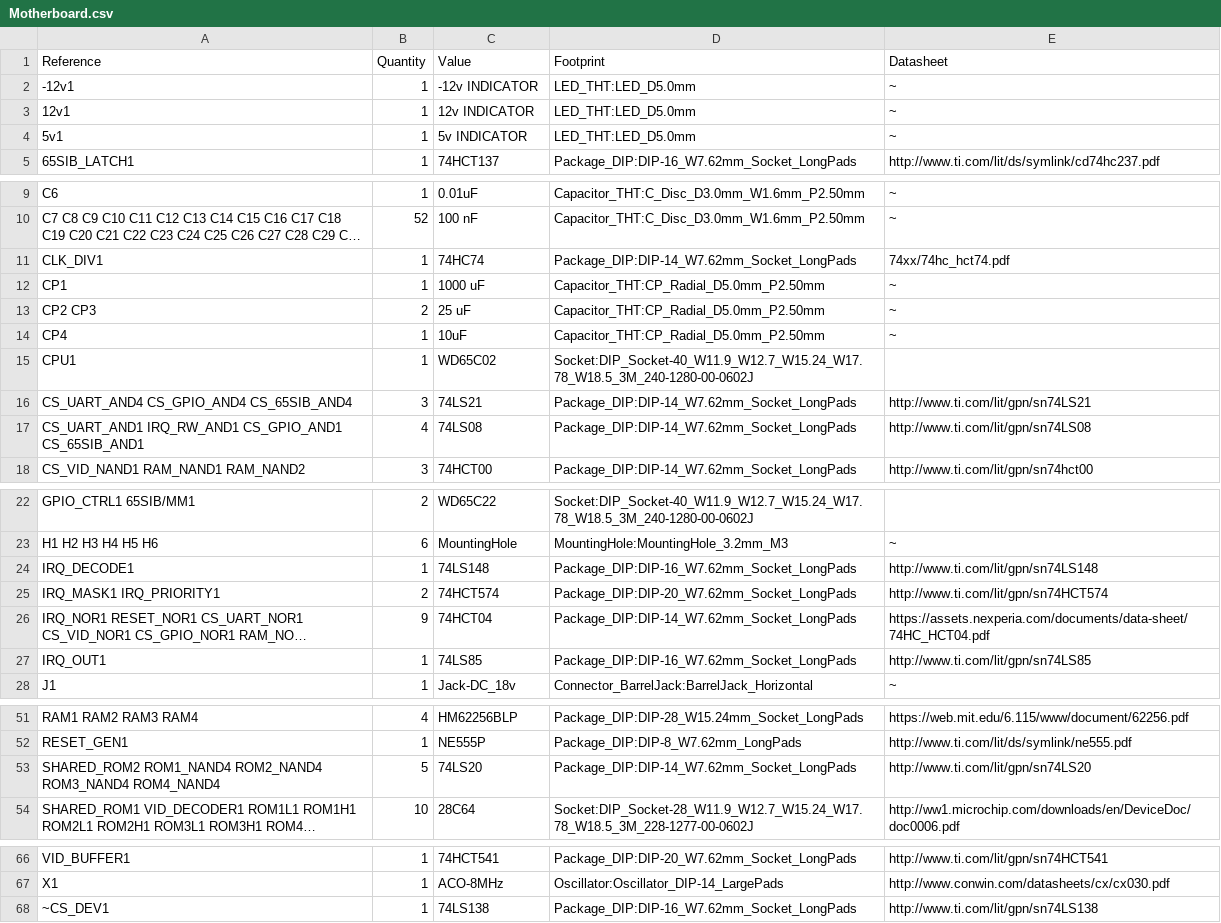
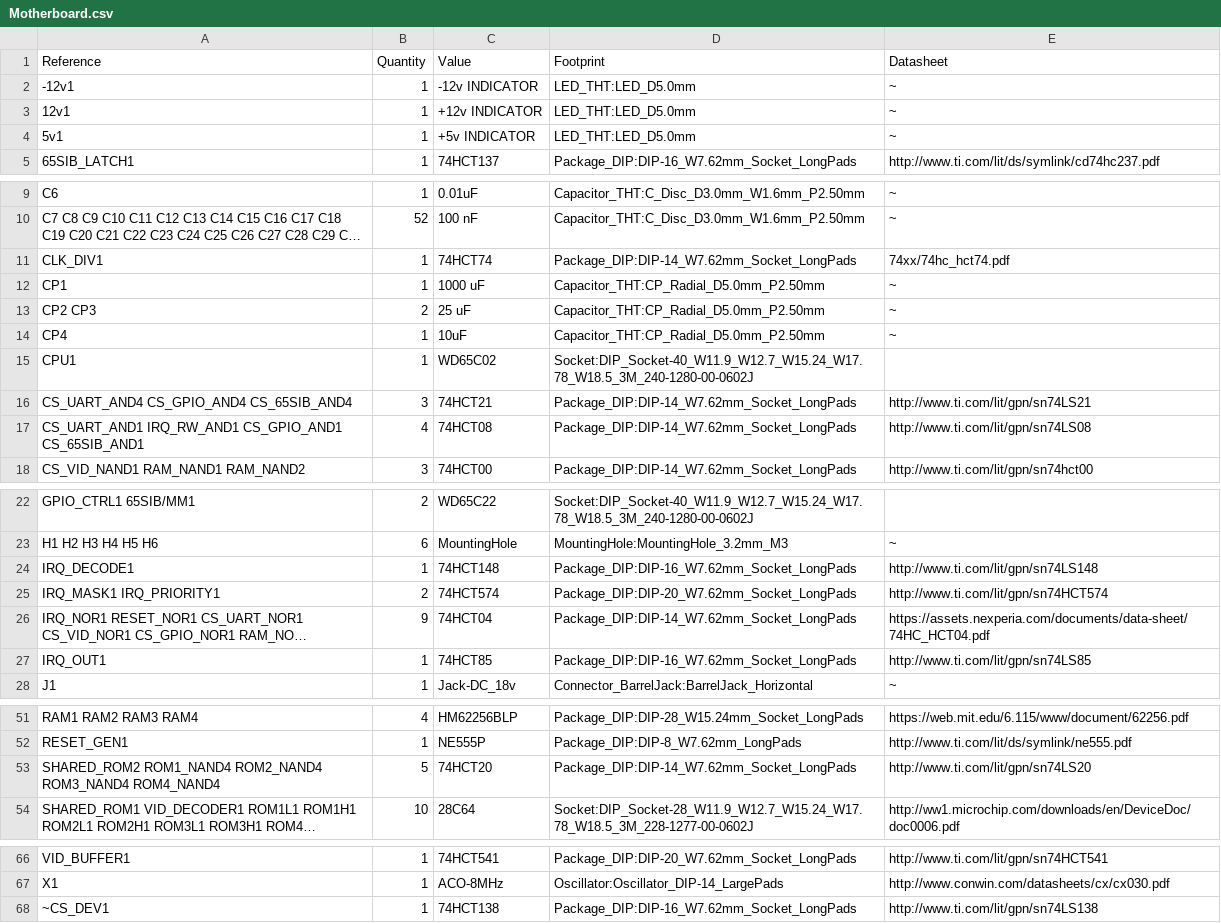
Before and after one commit to WolfNet-Computing/WolfNet-65C02-WBC, a CSV file: Motherboard/Motherboard.csv, drawn as a sheet; only a part is shown, gaps mark what is left out; long unchanged cells end in …; the diff names each change by its address in the sheet, - before the commit and + after, or states it on an @@ line.

```diff
--- a/Motherboard/Motherboard.csv
+++ b/Motherboard/Motherboard.csv
-C3 (Value): 12v INDICATOR
+C3 (Value): +12v INDICATOR
-C4 (Value): 5v INDICATOR
+C4 (Value): +5v INDICATOR
-C11 (Value): 74HC74
+C11 (Value): 74HCT74
-C16 (Value): 74LS21
+C16 (Value): 74HCT21
-C17 (Value): 74LS08
+C17 (Value): 74HCT08
-C24 (Value): 74LS148
+C24 (Value): 74HCT148
-C27 (Value): 74LS85
+C27 (Value): 74HCT85
-C53 (Value): 74LS20
+C53 (Value): 74HCT20
-C68 (Value): 74LS138
+C68 (Value): 74HCT138
```
Also changed, not shown: 38 other files.
